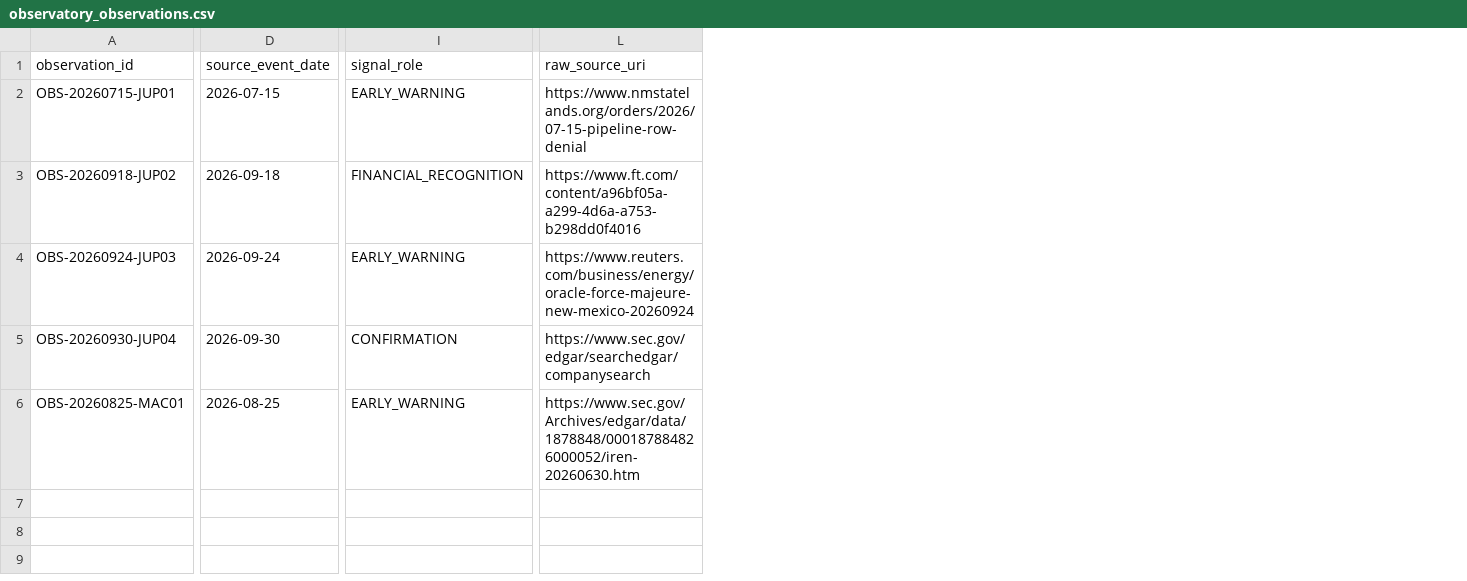
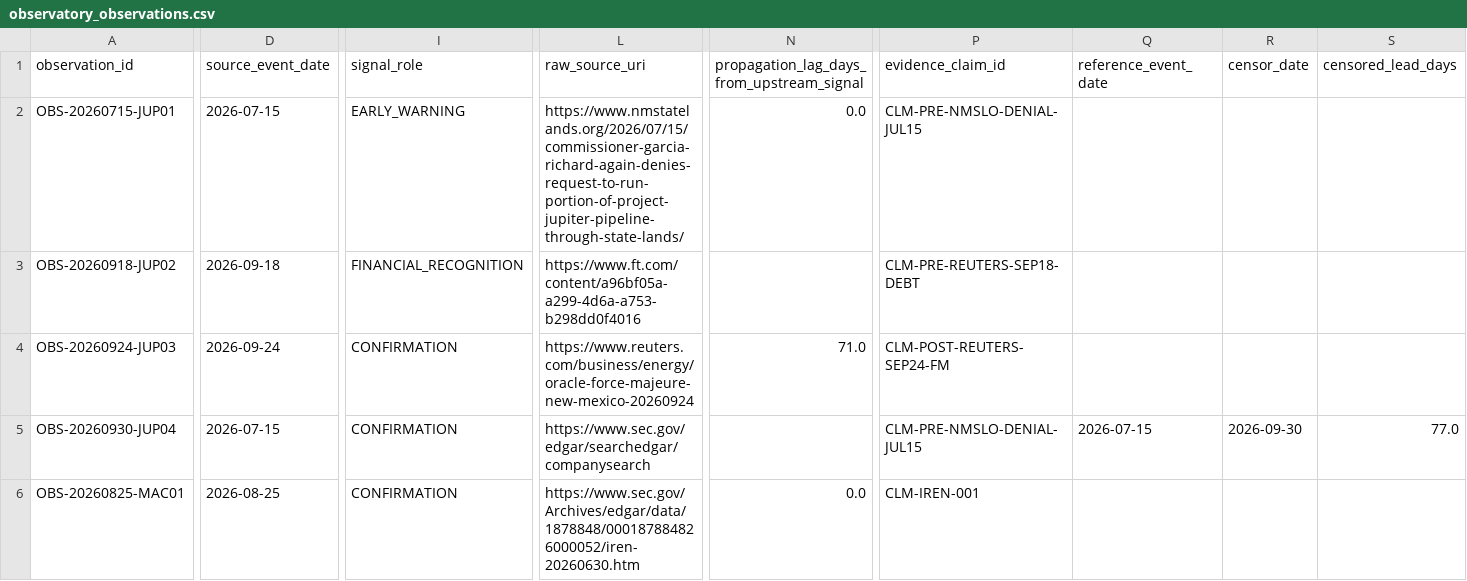
Before and after one commit to admiralorbiter/computational-sketchbook, a CSV file: 2026/2026-09-28-ai-infrastructure-network/data/processed/observatory_observations.csv, drawn as a sheet; only a part is shown, gaps mark what is left out; the diff covers the shown part only; the diff names each change by its address in the sheet, - before the commit and + after, or states it on an @@ line.

```diff
--- a/2026/2026-09-28-ai-infrastructure-network/data/processed/observatory_observations.csv
+++ b/2026/2026-09-28-ai-infrastructure-network/data/processed/observatory_observations.csv
+column N, rows 1-6: propagation_lag_days_from_upstream_signal | 0.0 |  | 71.0 |  | 0.0
+column P (evidence_claim_id), rows 2-6: CLM-PRE-NMSLO-DENIAL-JUL15 | CLM-PRE-REUTERS-SEP18-DEBT | CLM-POST-REUTERS-SEP24-FM | CLM-PRE-NMSLO-DENIAL-JUL15 | CLM-IREN-001
+column Q (reference_event_date), row 5: 2026-07-15
+column R (censor_date), row 5: 2026-09-30
+column S (censored_lead_days), row 5: 77.0
-L2 (raw_source_uri): https://www.nmstatelands.org/orders/2026/07-15-pipeline-row-denial
+L2 (raw_source_uri): https://www.nmstatelands.org/2026/07/15/commissioner-garcia-richard-again-denies-request-to-run-portion-of-project-jupiter-pipeline-through-state-lands/
-I4 (signal_role): EARLY_WARNING
+I4 (signal_role): CONFIRMATION
-D5 (source_event_date): 2026-09-30
+D5 (source_event_date): 2026-07-15
-I6 (signal_role): EARLY_WARNING
+I6 (signal_role): CONFIRMATION
```
Also changed, not shown: 3 edited cells elsewhere in this file, 2026/2026-09-28-ai-infrastructure-network/data/processed/observatory_indicators.csv, 2026/2026-09-28-ai-infrastructure-network/data/processed/observatory_scenarios.csv, 18 other files.
